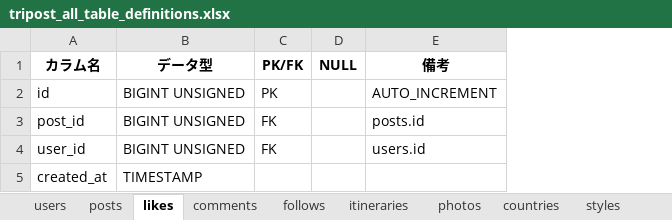
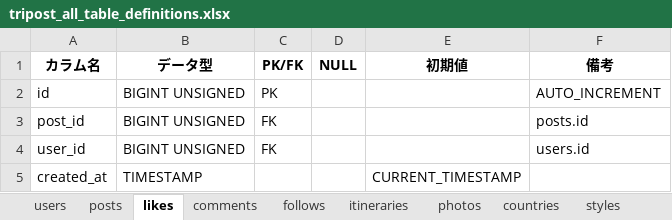
Before and after one commit to sookoo19/Tripost, an Excel workbook: docs/station3/tripost_all_table_definitions.xlsx, sheet likes, drawn as a sheet; values as stored, in another font and other column widths than the file's, no borders; the diff names each change by its address in the sheet, - before the commit and + after, or states it on an @@ line.

```diff
--- a/docs/station3/tripost_all_table_definitions.xlsx (sheet likes)
+++ b/docs/station3/tripost_all_table_definitions.xlsx (sheet likes)
+column E (初期値), row 5: CURRENT_TIMESTAMP
```
Also changed, not shown: sheet styles, sheet purposes, sheet budgets, sheet countries, sheet photos, sheet follows, 4 more sheets, docs/station4/バリデーション設計書.xlsx, 10 other files.
